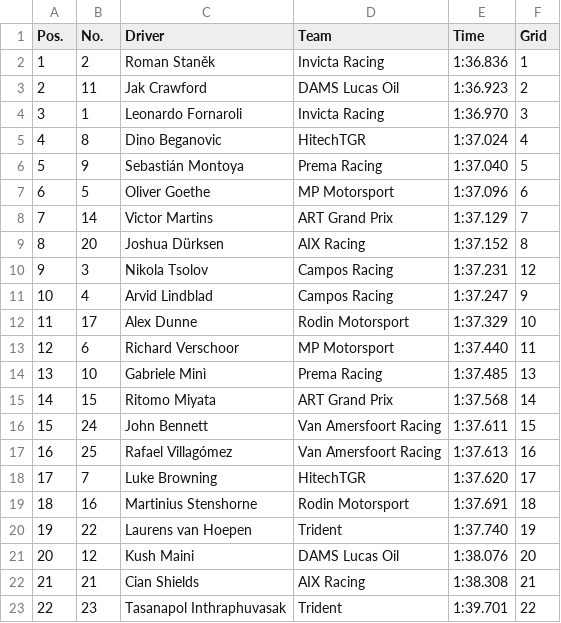
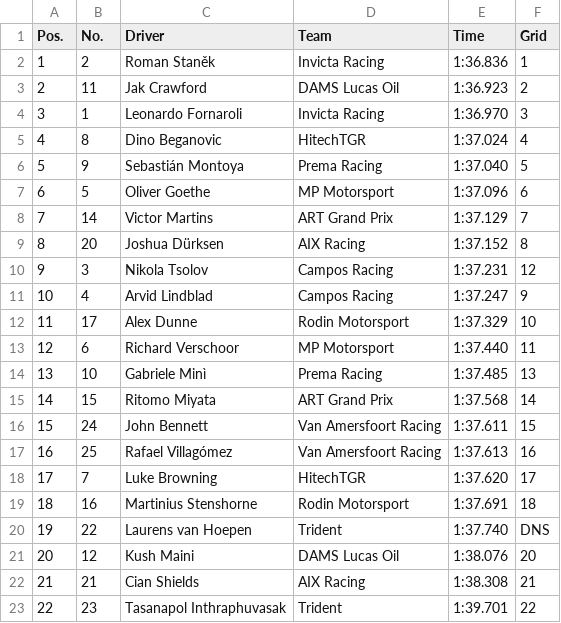
Before and after one commit to jakmate/formula-ascent, a CSV file: backend/data/F2/2025/qualifying/f2_2025_qualifying_round_14.csv, drawn as a sheet.

```diff
--- a/backend/data/F2/2025/qualifying/f2_2025_qualifying_round_14.csv
+++ b/backend/data/F2/2025/qualifying/f2_2025_qualifying_round_14.csv
@@ -19,3 +19,3 @@ Pos.,No.,Driver,Team,Time,Grid
 18,16,Martinius Stenshorne,Rodin Motorsport,1:37.691,18
-19,22,Laurens van Hoepen,Trident,1:37.740,19
+19,22,Laurens van Hoepen,Trident,1:37.740,DNS
 20,12,Kush Maini,DAMS Lucas Oil,1:38.076,20
```
Also changed, not shown: backend/data/F2/2026/f2_2026_drivers_standings.csv, backend/data/F2/2026/f2_2026_teams_standings.csv, 36 other files.
